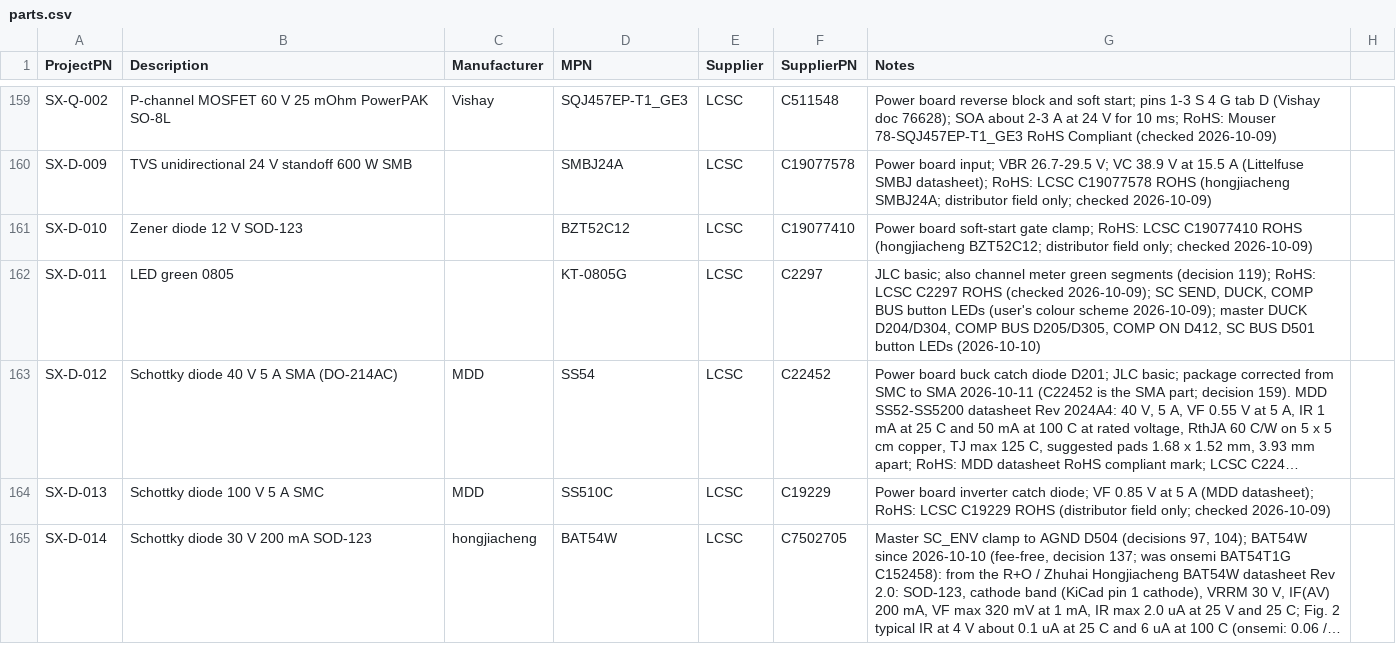
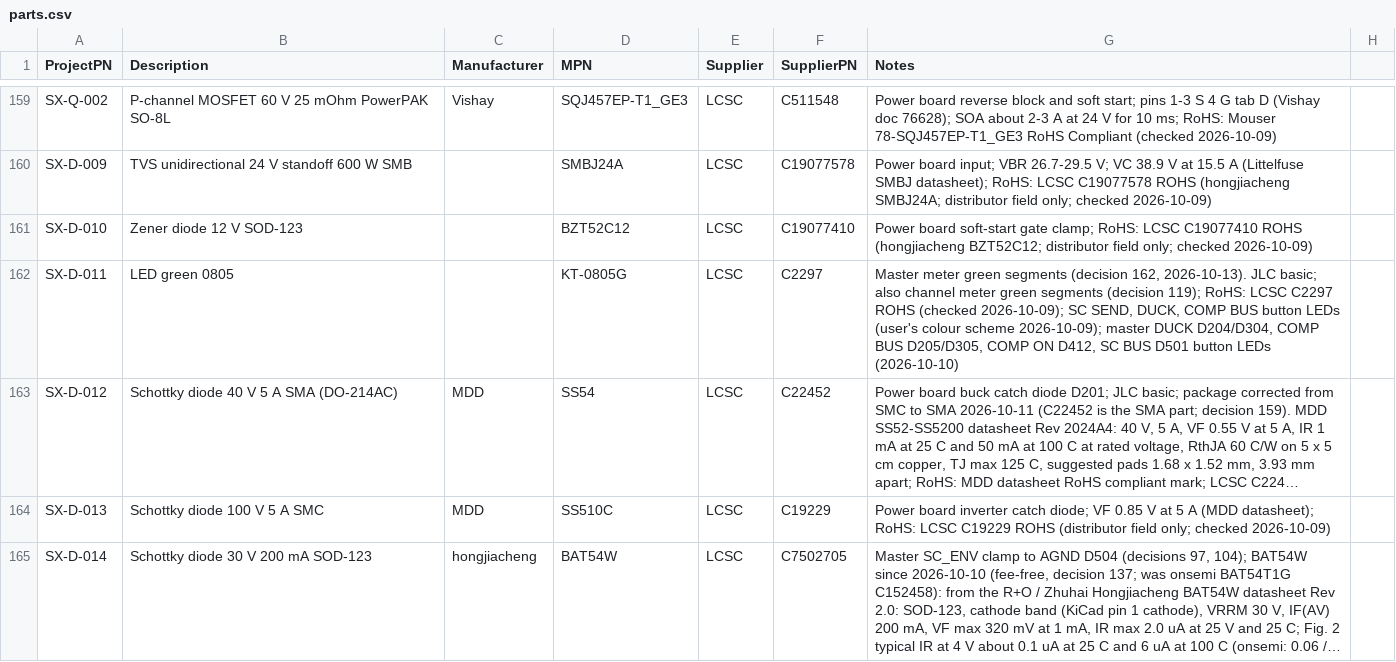
Before and after one commit to plektra/syntsamix, a CSV file: docs/parts.csv, drawn as a sheet; only a part is shown, gaps mark what is left out; long unchanged cells end in …; the diff covers the shown part only; the diff names each change by its address in the sheet, - before the commit and + after, or states it on an @@ line.

```diff
--- a/docs/parts.csv
+++ b/docs/parts.csv
-G162 (Notes): JLC basic;…
+G162 (Notes): Master meter green segments (decision 162, 2026-10-13). JLC basic;…
```
Also changed, not shown: 4 added rows and 5 edited cells elsewhere in this file, docs/costs/overheads.csv, docs/costs/prices.csv, 22 other files.
